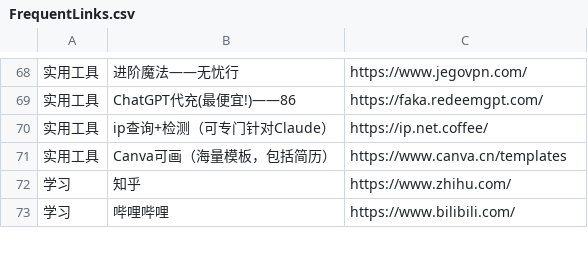
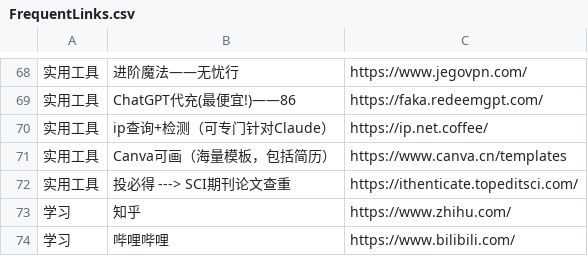
Before and after one commit to wwff3170-debug/FrequentLinks, a CSV file: FrequentLinks.csv, drawn as a sheet; only a part is shown, gaps mark what is left out; the diff names each change by its address in the sheet, - before the commit and + after, or states it on an @@ line.

Commit message:
更新链接 (via admin panel)

```diff
--- a/FrequentLinks.csv
+++ b/FrequentLinks.csv
+row 72: 实用工具 | 投必得 ---> SCI期刊论文查重 | https://ithenticate.topeditsci.com/
```
